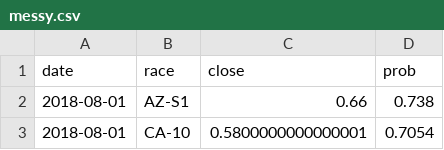
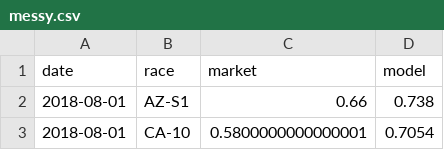
Before and after one commit to k5cents/models-markets, a CSV file: output/messy.csv, drawn as a sheet; only a part is shown.

Commit message:
Faster market format

```diff
--- a/output/messy.csv
+++ b/output/messy.csv
@@ -1,2 +1,2 @@
-date,race,close,prob
+date,race,market,model
 2018-08-01,AZ-S1,0.66,0.738
```
Also changed, not shown: 6 other files.
